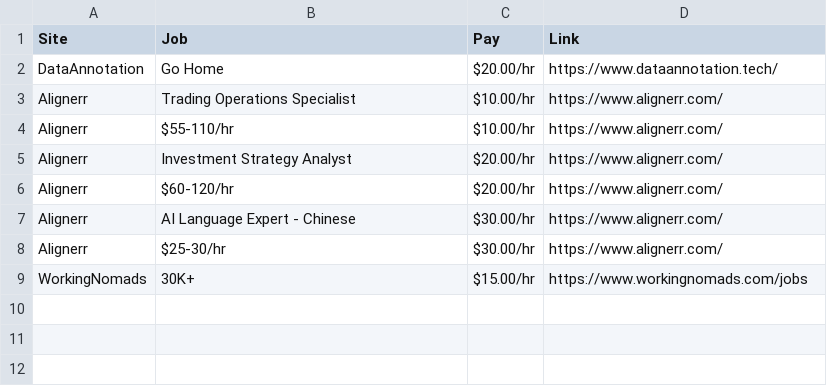
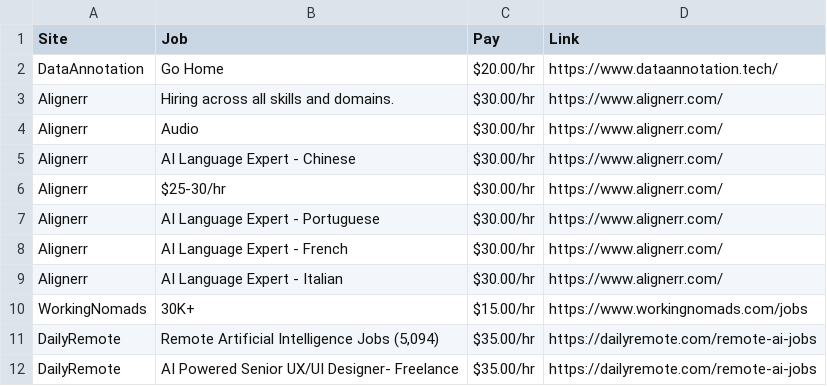
Before and after one commit to lxgit-alt/wfh-job-scraper, a CSV file: wfh_leads.csv, drawn as a sheet.

```diff
--- a/wfh_leads.csv
+++ b/wfh_leads.csv
@@ -2,8 +2,11 @@ Site,Job,Pay,Link
 DataAnnotation,Go Home,$20.00/hr,https://www.dataannotation.tech/
-Alignerr,Trading Operations Specialist,$10.00/hr,https://www.alignerr.com/
-Alignerr,$55-110/hr,$10.00/hr,https://www.alignerr.com/
-Alignerr,Investment Strategy Analyst,$20.00/hr,https://www.alignerr.com/
-Alignerr,$60-120/hr,$20.00/hr,https://www.alignerr.com/
+Alignerr,Hiring across all skills and domains.,$30.00/hr,https://www.alignerr.com/
+Alignerr,Audio,$30.00/hr,https://www.alignerr.com/
 Alignerr,AI Language Expert - Chinese,$30.00/hr,https://www.alignerr.com/
 Alignerr,$25-30/hr,$30.00/hr,https://www.alignerr.com/
+Alignerr,AI Language Expert - Portuguese,$30.00/hr,https://www.alignerr.com/
+Alignerr,AI Language Expert - French,$30.00/hr,https://www.alignerr.com/
+Alignerr,AI Language Expert - Italian,$30.00/hr,https://www.alignerr.com/
 WorkingNomads,30K+,$15.00/hr,https://www.workingnomads.com/jobs
+DailyRemote,"Remote Artificial Intelligence Jobs (5,094)",$35.00/hr,https://dailyremote.com/remote-ai-jobs
+DailyRemote,AI Powered Senior UX/UI Designer- Freelance,$35.00/hr,https://dailyremote.com/remote-ai-jobs
```
Also changed, not shown: 5 other files.
